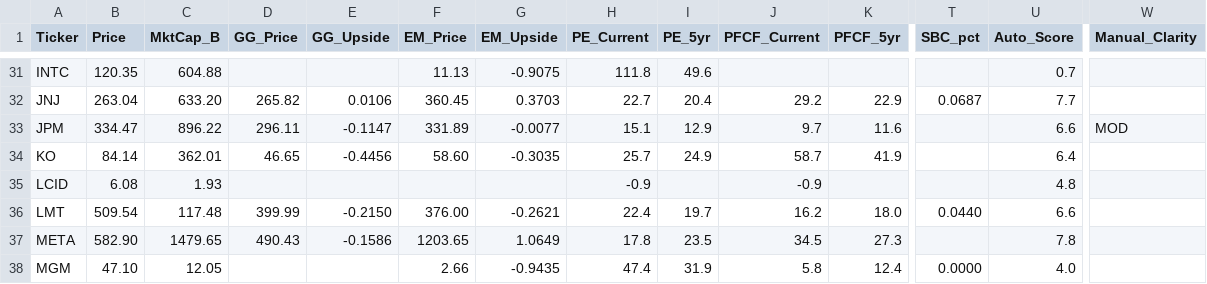
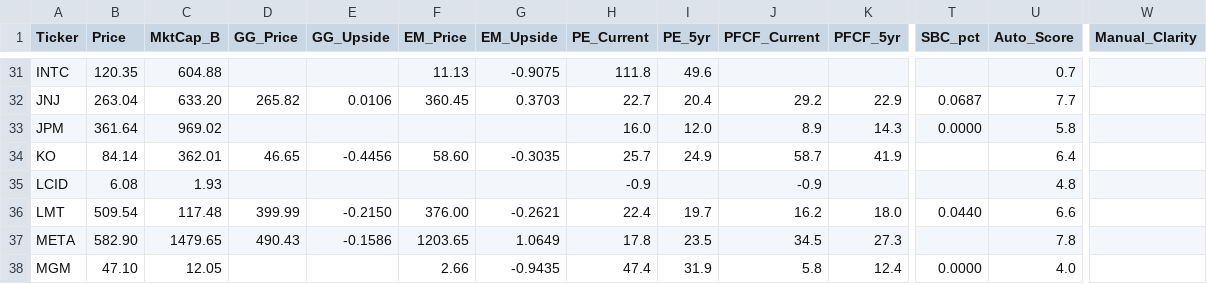
Before and after one commit to jaysang2908/Investment-Automation, a CSV file: outputs.csv, drawn as a sheet; only a part is shown, gaps mark what is left out; the diff covers the shown part only; the diff names each change by its address in the sheet, - before the commit and + after, or states it on an @@ line.

Commit message:
scorecard: update JPM

```diff
--- a/outputs.csv
+++ b/outputs.csv
-B33 (Price): 334.47
+B33 (Price): 361.64
-C33 (MktCap_B): 896.22
+C33 (MktCap_B): 969.02
-D33 (GG_Price): 296.11
+D33 (GG_Price): (empty)
-E33 (GG_Upside): -0.1147
+E33 (GG_Upside): (empty)
-F33 (EM_Price): 331.89
+F33 (EM_Price): (empty)
-G33 (EM_Upside): -0.0077
+G33 (EM_Upside): (empty)
-H33 (PE_Current): 15.1
+H33 (PE_Current): 16.0
-I33 (PE_5yr): 12.9
+I33 (PE_5yr): 12.0
-J33 (PFCF_Current): 9.7
+J33 (PFCF_Current): 8.9
-K33 (PFCF_5yr): 11.6
+K33 (PFCF_5yr): 14.3
-T33 (SBC_pct): (empty)
+T33 (SBC_pct): 0.0000
-U33 (Auto_Score): 6.6
+U33 (Auto_Score): 5.8
-W33 (Manual_Clarity): MOD
+W33 (Manual_Clarity): (empty)
```
Also changed, not shown: 2 edited cells elsewhere in this file.
